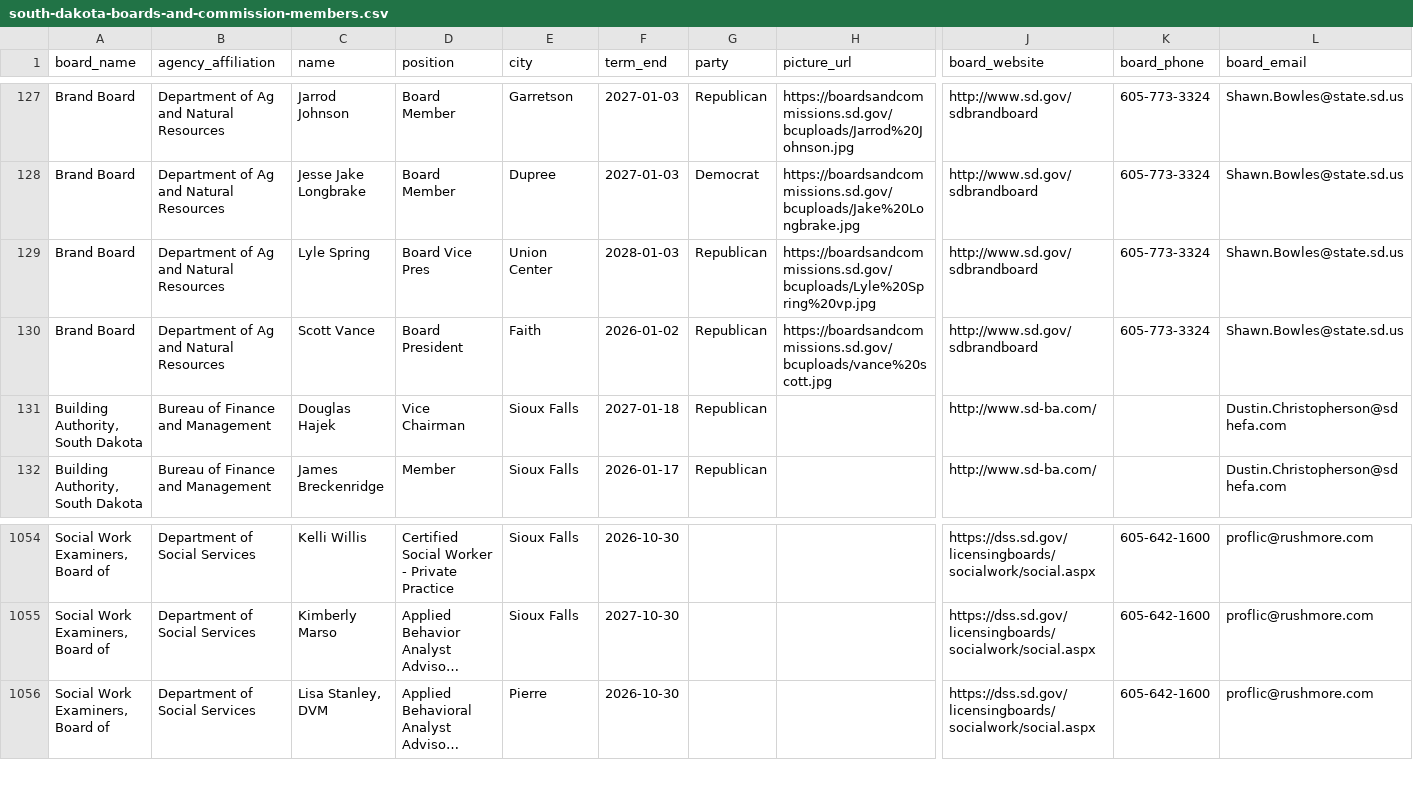
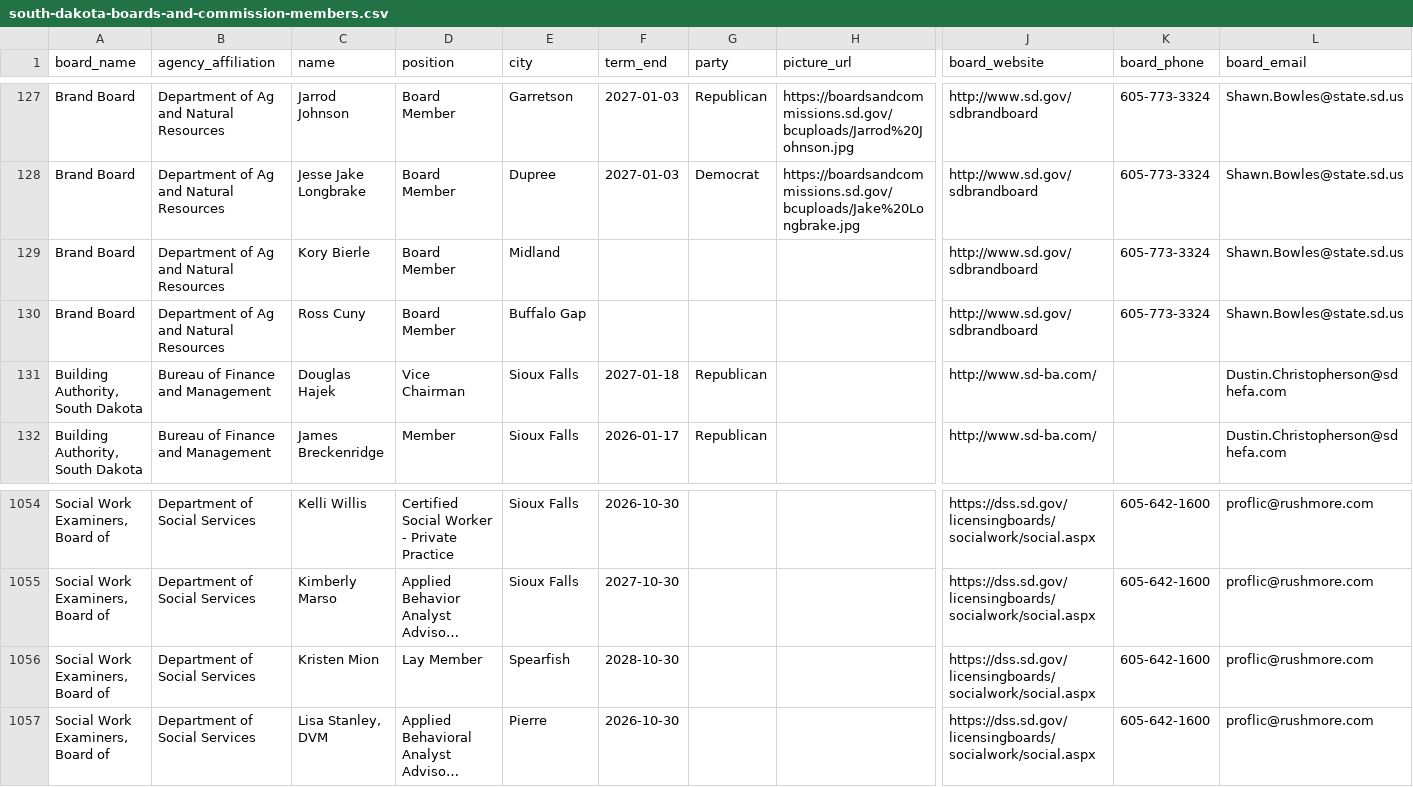
Before and after one commit to cjwinchester/south-dakota-boards-commissions, a CSV file: south-dakota-boards-and-commission-members.csv, drawn as a sheet; only a part is shown, gaps mark what is left out; long unchanged cells end in …; rows hold the shown columns only; the diff names each change by its address in the sheet, - before the commit and + after, or states it on an @@ line.

```diff
--- a/south-dakota-boards-and-commission-members.csv
+++ b/south-dakota-boards-and-commission-members.csv
-C129 (name): Lyle Spring
+C129 (name): Kory Bierle
-D129 (position): Board Vice Pres
+D129 (position): Board Member
-E129 (city): Union Center
+E129 (city): Midland
-F129 (term_end): 2028-01-03
+F129 (term_end): (empty)
-G129:G130 (party): Republican
+G129:G130 (party): (empty)
-H129 (picture_url): https://boardsandcommissions.sd.gov/bcuploads/Lyle%20Spring%20vp.jpg
+H129 (picture_url): (empty)
-C130 (name): Scott Vance
+C130 (name): Ross Cuny
-D130 (position): Board President
+D130 (position): Board Member
-E130 (city): Faith
+E130 (city): Buffalo Gap
-F130 (term_end): 2026-01-02
+F130 (term_end): (empty)
-H130 (picture_url): https://boardsandcommissions.sd.gov/bcuploads/vance%20scott.jpg
+H130 (picture_url): (empty)
+row 1056: Social Work Examiners, Board of | Department of Social Services | Kristen Mion | Lay Member | Spearfish | 2028-10-30 |  |  | https://dss.sd.gov/licensingboards/socialwork/social.aspx | 605-642-1600 | proflic@rushmore.com
```
